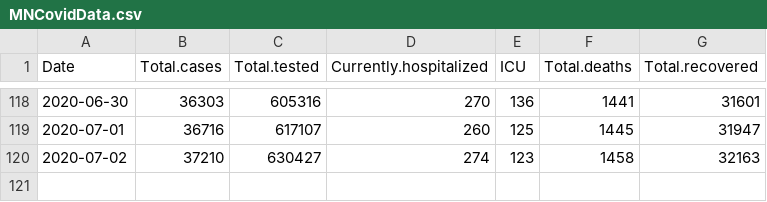
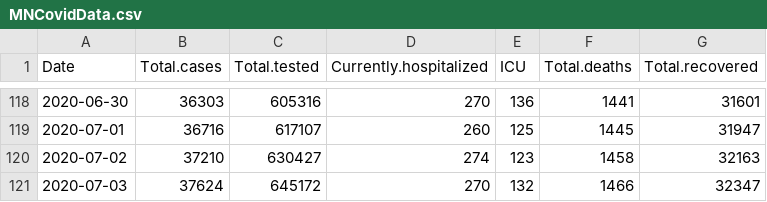
Before and after one commit to coolbaby0208/MN-COVID19, a CSV file: MNCovidData.csv, drawn as a sheet; only a part is shown, gaps mark what is left out.

Commit message:
2020-07-03 data update

```diff
--- a/MNCovidData.csv
+++ b/MNCovidData.csv
@@ -120 +120,2 @@
 2020-07-02,37210,630427,274,123,1458,32163
+2020-07-03,37624,645172,270,132,1466,32347
```
Also changed, not shown: 2 other files.
